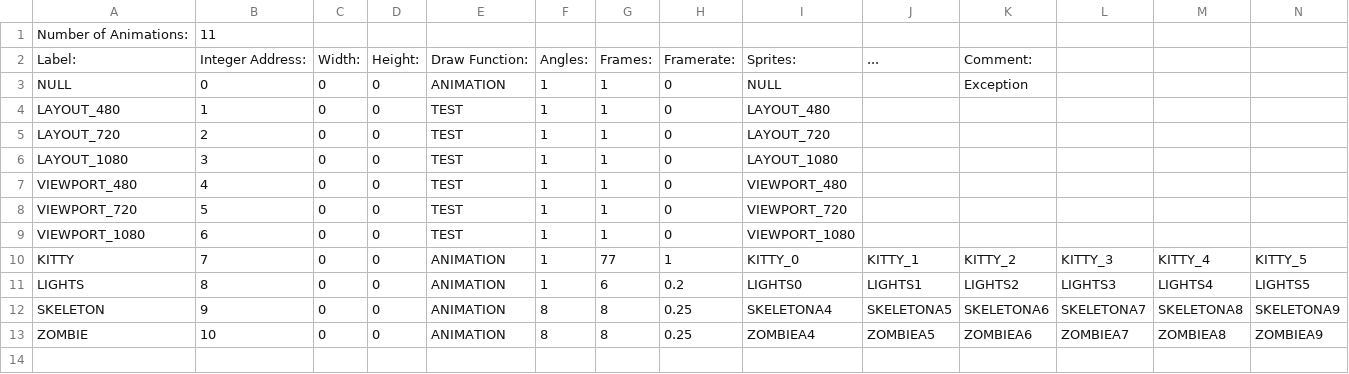
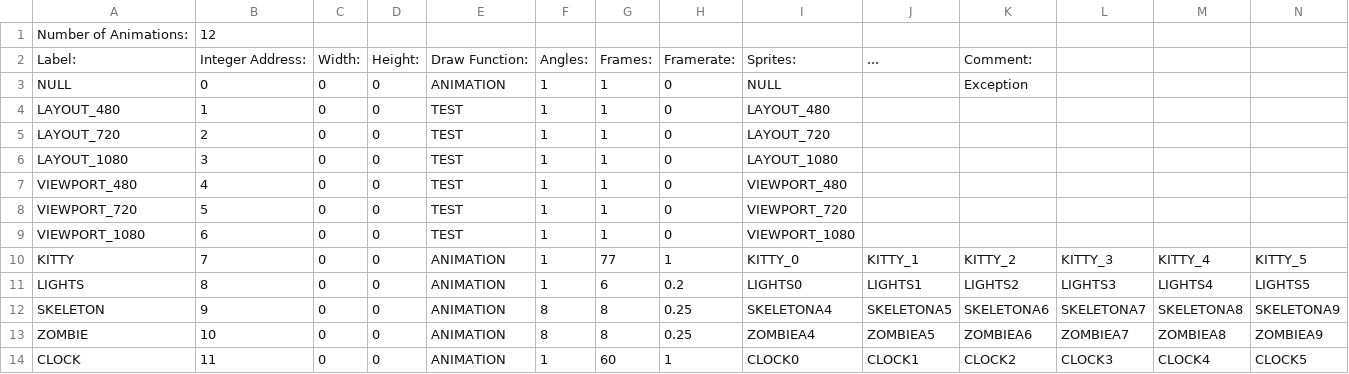
Before and after one commit to BostonBrooks/Spaghetti_Graveyard_Zero, a CSV file: games/game0/maps/map0/graphics/animations.csv, drawn as a sheet; only a part is shown; rows hold the shown columns only; the diff names each change by its address in the sheet, - before the commit and + after, or states it on an @@ line.

```diff
--- a/games/game0/maps/map0/graphics/animations.csv
+++ b/games/game0/maps/map0/graphics/animations.csv
-B1: 11
+B1: 12
+row 14: CLOCK | 11 | 0 | 0 | ANIMATION | 1 | 60 | 1 | CLOCK0 | CLOCK1 | CLOCK2 | CLOCK3 | CLOCK4 | CLOCK5
```
Also changed, not shown: games/game0/maps/map0/graphics/sprites.csv, games/game0/maps/map0/graphics/textures.csv, 2 other files.
